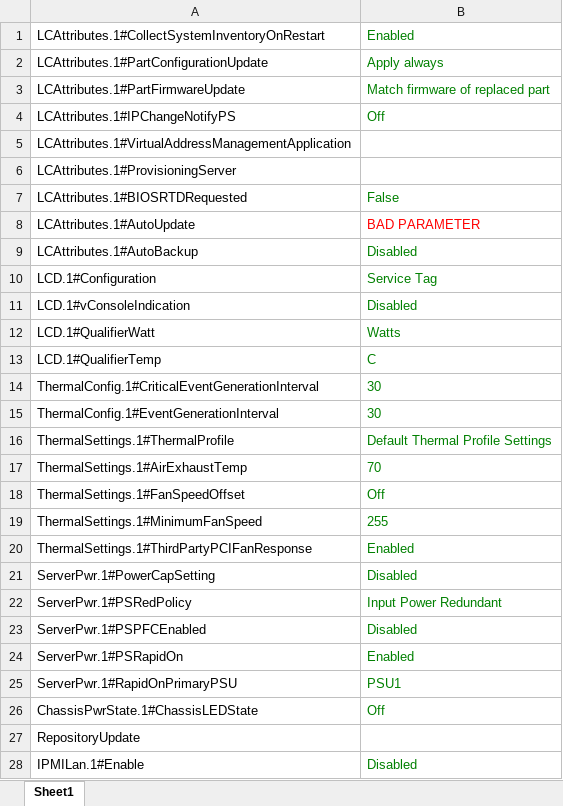
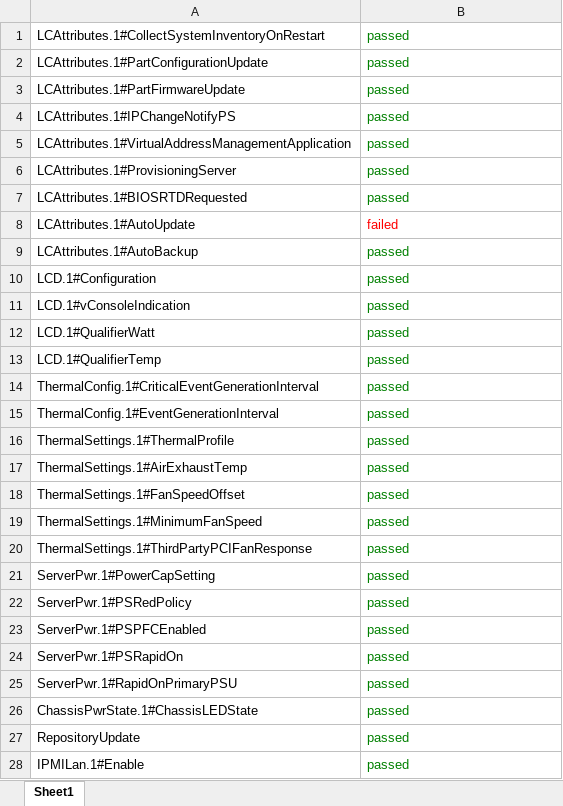
Before and after one commit to surdinboris/xml, an Excel workbook: dell/x2018-12-6_85625_export.xml_report.xlsx, sheet Sheet1, drawn as a sheet; only a part is shown; values as stored, in another font and other column widths than the file's, no borders; the diff covers the shown part only; the diff names each change by its address in the sheet, - before the commit and + after, or states it on an @@ line.

```diff
--- a/dell/x2018-12-6_85625_export.xml_report.xlsx (sheet Sheet1)
+++ b/dell/x2018-12-6_85625_export.xml_report.xlsx (sheet Sheet1)
-B1: Enabled
+B1: passed
-B2: Apply always
+B2: passed
-B3: Match firmware of replaced part
+B3: passed
-B4: Off
+B4: passed
-B5:B6: (empty)
+B5:B6: passed
-B7: False
+B7: passed
-B8: BAD PARAMETER
+B8: failed
-B9: Disabled
+B9: passed
-B10: Service Tag
+B10: passed
-B11: Disabled
+B11: passed
-B12: Watts
+B12: passed
-B13: C
+B13: passed
-B14:B15: 30
+B14:B15: passed
-B16: Default Thermal Profile Settings
+B16: passed
-B17: 70
+B17: passed
-B18: Off
+B18: passed
-B19: 255
+B19: passed
-B20: Enabled
+B20: passed
-B21: Disabled
+B21: passed
-B22: Input Power Redundant
+B22: passed
-B23: Disabled
+B23: passed
-B24: Enabled
+B24: passed
-B25: PSU1
+B25: passed
-B26: Off
+B26: passed
-B27: (empty)
+B27: passed
-B28: Disabled
+B28: passed
```
Also changed, not shown: 1561 edited cells elsewhere in this sheet, dell/2018-12-10_155910_export.xml_report.xlsx, dell/invent.xml_report.xlsx, 1 other file.
